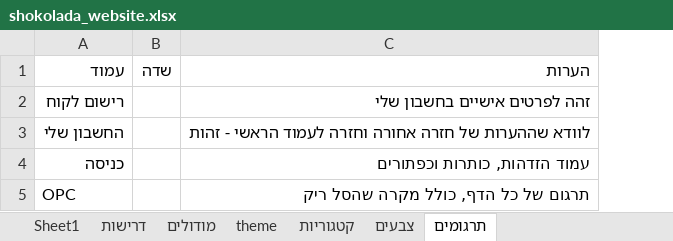
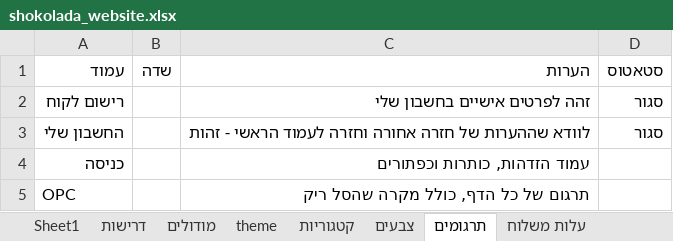
Before and after one commit to noameitan/shokolada_website_work, an Excel workbook: shokolada_website.xlsx, sheet תרגומים, drawn as a sheet; values as stored, in another font and other column widths than the file's, no borders; the diff names each change by its address in the sheet, - before the commit and + after, or states it on an @@ line.

```diff
--- a/shokolada_website.xlsx (sheet תרגומים)
+++ b/shokolada_website.xlsx (sheet תרגומים)
+sheet tab: עלות משלוח
+column D, rows 1-3: סטאטוס | סגור | סגור
```
Also changed, not shown: sheet Sheet1, hidden cells.
